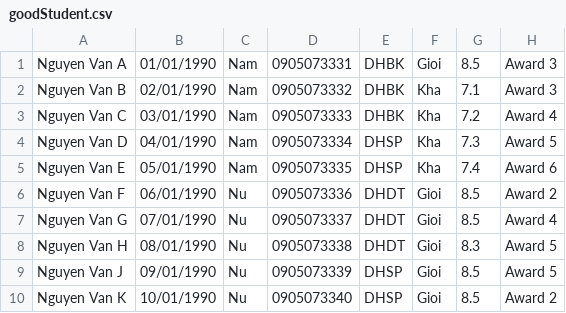
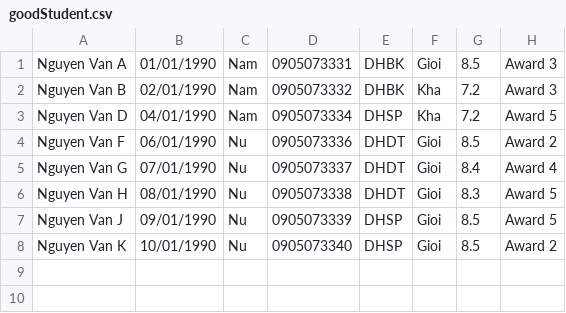
Before and after one commit to NguyenVanTien99/JavaCore, a CSV file: final_test_example/src/data/goodStudent.csv, drawn as a sheet.

```diff
--- a/final_test_example/src/data/goodStudent.csv
+++ b/final_test_example/src/data/goodStudent.csv
@@ -1,8 +1,6 @@
 Nguyen Van A,01/01/1990,Nam,0905073331,DHBK,Gioi,8.5,Award 3,
-Nguyen Van B,02/01/1990,Nam,0905073332,DHBK,Kha,7.1,Award 3,
-Nguyen Van C,03/01/1990,Nam,0905073333,DHBK,Kha,7.2,Award 4,
-Nguyen Van D,04/01/1990,Nam,0905073334,DHSP,Kha,7.3,Award 5,
-Nguyen Van E,05/01/1990,Nam,0905073335,DHSP,Kha,7.4,Award 6,
+Nguyen Van B,02/01/1990,Nam,0905073332,DHBK,Kha,7.2,Award 3,
+Nguyen Van D,04/01/1990,Nam,0905073334,DHSP,Kha,7.2,Award 5,
 Nguyen Van F,06/01/1990,Nu,0905073336,DHDT,Gioi,8.5,Award 2,
-Nguyen Van G,07/01/1990,Nu,0905073337,DHDT,Gioi,8.5,Award 4,
+Nguyen Van G,07/01/1990,Nu,0905073337,DHDT,Gioi,8.4,Award 4,
 Nguyen Van H,08/01/1990,Nu,0905073338,DHDT,Gioi,8.3,Award 5,
```
Also changed, not shown: final_test_example/src/data/normalStudent.csv, 10 other files.
